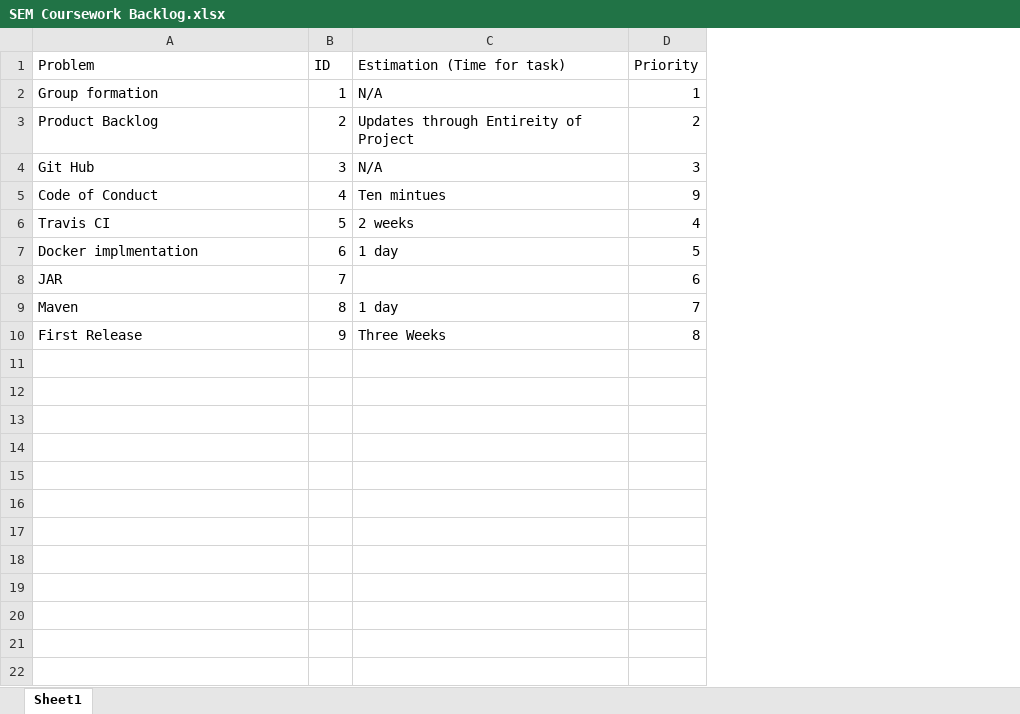
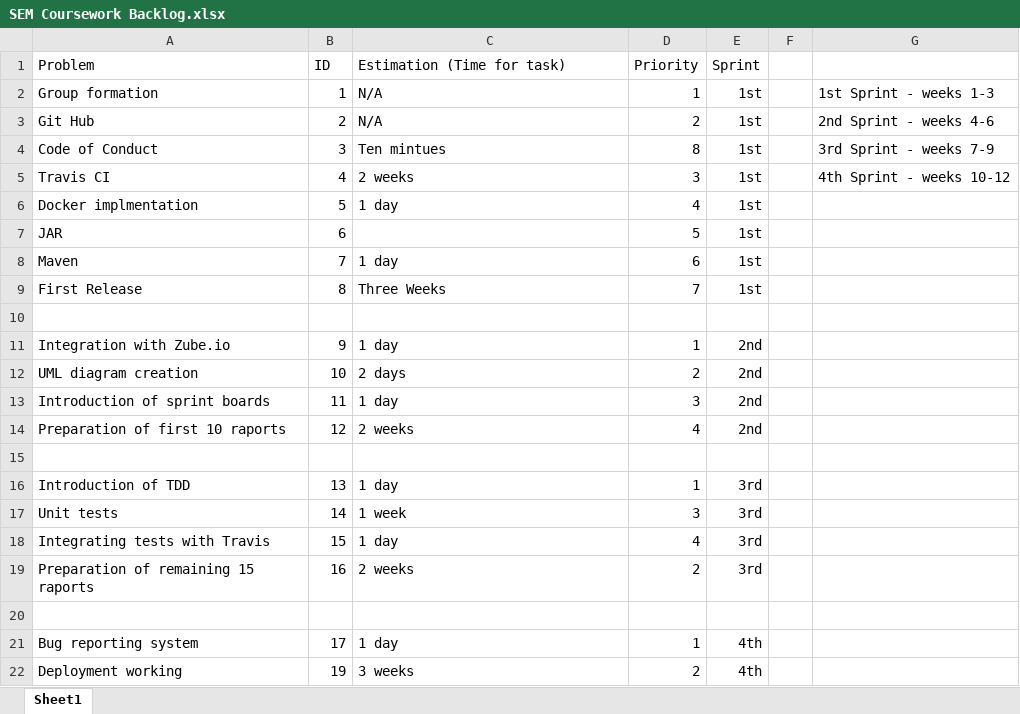
Before and after one commit to LiamMBailey/semGroup16, an Excel workbook: SEM Coursework Backlog.xlsx, sheet Sheet1, drawn as a sheet; values as stored, in another font and other column widths than the file's, no borders; table styles not drawn; removed rows and columns are numbered as before the commit, all else as after; the diff names each change by its address in the sheet, - before the commit and + after, or states it on an @@ line.

Commit message:
Product Backlog updated, Scrum backlogs defined.

```diff
--- a/SEM Coursework Backlog.xlsx (sheet Sheet1)
+++ b/SEM Coursework Backlog.xlsx (sheet Sheet1)
+column E (Sprint), rows 2-9: all 1st
+column F, empty
+column G, rows 2-5: 1st Sprint - weeks 1-3 | 2nd Sprint - weeks 4-6 | 3rd Sprint - weeks 7-9 | 4th Sprint - weeks 10-12
-row 3: Product Backlog | 2 | Updates through Entireity of Project | 2
-B3 (ID): 3
+B3 (ID): 2
-D3 (Priority): 3
+D3 (Priority): 2
-B4 (ID): 4
+B4 (ID): 3
-D4 (Priority): 9
+D4 (Priority): 8
-B5 (ID): 5
+B5 (ID): 4
-D5 (Priority): 4
+D5 (Priority): 3
-B6 (ID): 6
+B6 (ID): 5
-D6 (Priority): 5
+D6 (Priority): 4
-B7 (ID): 7
+B7 (ID): 6
-D7 (Priority): 6
+D7 (Priority): 5
-B8 (ID): 8
+B8 (ID): 7
-D8 (Priority): 7
+D8 (Priority): 6
-B9 (ID): 9
+B9 (ID): 8
-D9 (Priority): 8
+D9 (Priority): 7
+row 10: (empty)
+row 11: Integration with Zube.io | 9 | 1 day | 1 | 2nd
+row 12: UML diagram creation | 10 | 2 days | 2 | 2nd
+row 13: Introduction of sprint boards | 11 | 1 day | 3 | 2nd
+row 14: Preparation of first 10 raports | 12 | 2 weeks | 4 | 2nd
+row 15: (empty)
+row 16: Introduction of TDD | 13 | 1 day | 1 | 3rd
+row 17: Unit tests | 14 | 1 week | 3 | 3rd
+row 18: Integrating tests with Travis | 15 | 1 day | 4 | 3rd
+row 19: Preparation of remaining 15 raports | 16 | 2 weeks | 2 | 3rd
+row 20: (empty)
+row 21: Bug reporting system | 17 | 1 day | 1 | 4th
+row 22: Deployment working | 19 | 3 weeks | 2 | 4th
```
